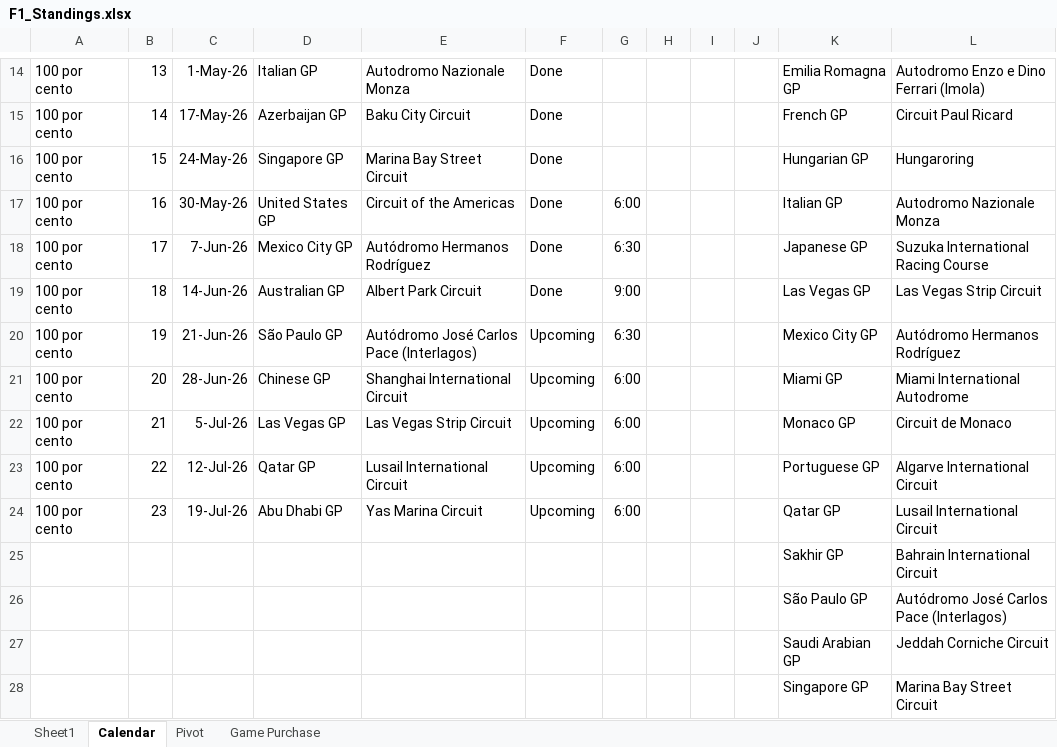
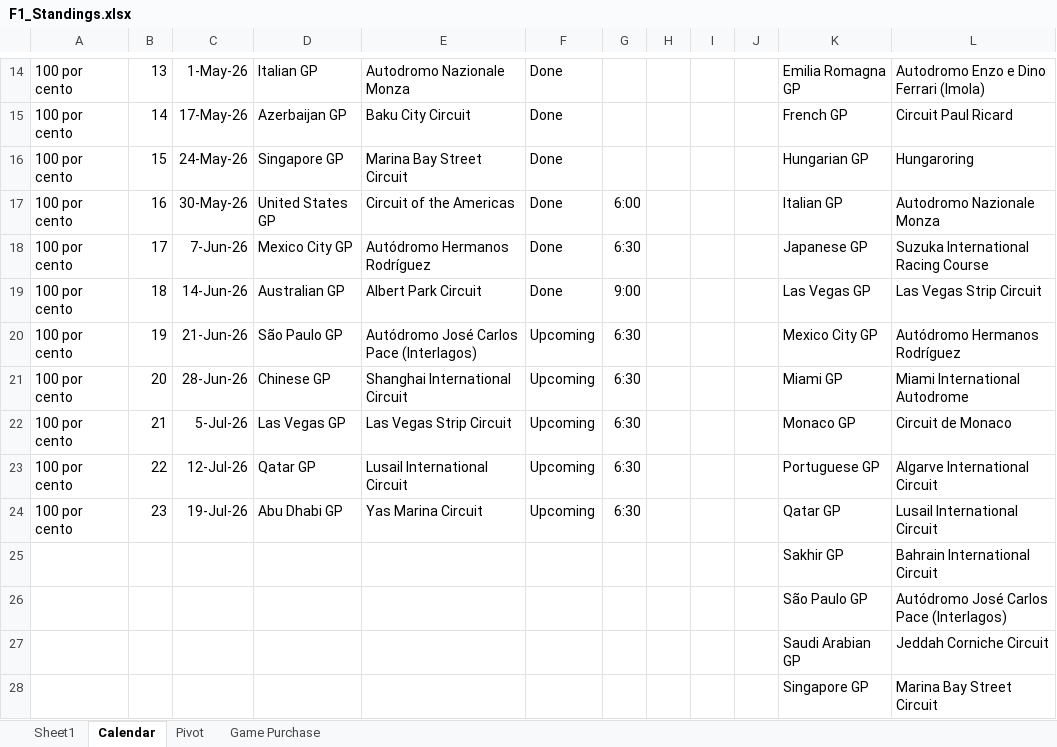
Before and after one commit to rcr1995/f1-game-dashboard, an Excel workbook: F1_Standings.xlsx, sheet Calendar, drawn as a sheet; only a part is shown, gaps mark what is left out; values as stored, in another font and other column widths than the file's, no borders; the diff names each change by its address in the sheet, - before the commit and + after, or states it on an @@ line.

Commit message:
update

```diff
--- a/F1_Standings.xlsx (sheet Calendar)
+++ b/F1_Standings.xlsx (sheet Calendar)
-G21:G24: 6:00
+G21:G24: 6:30
```
